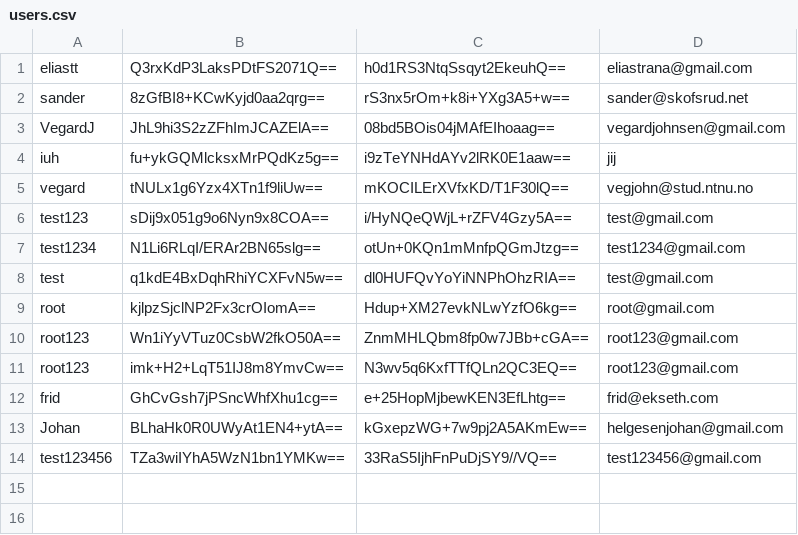
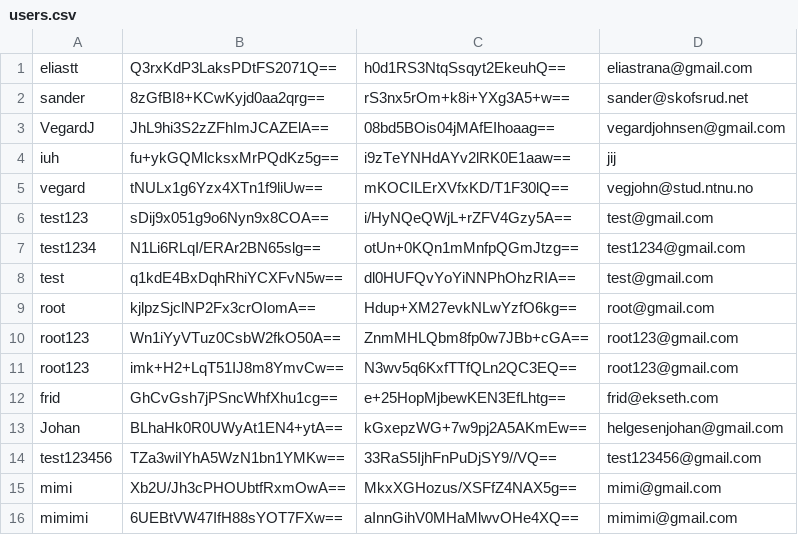
Before and after one commit to Eliastrana/PBS, a CSV file: src/main/resources/users.csv, drawn as a sheet; the diff names each change by its address in the sheet, - before the commit and + after, or states it on an @@ line.

```diff
--- a/src/main/resources/users.csv
+++ b/src/main/resources/users.csv
+row 15: mimi | Xb2U/Jh3cPHOUbtfRxmOwA== | MkxXGHozus/XSFfZ4NAX5g== | mimi@gmail.com
+row 16: mimimi | 6UEBtVW47IfH88sYOT7FXw== | aInnGihV0MHaMlwvOHe4XQ== | mimimi@gmail.com
```
Also changed, not shown: 9 other files.
